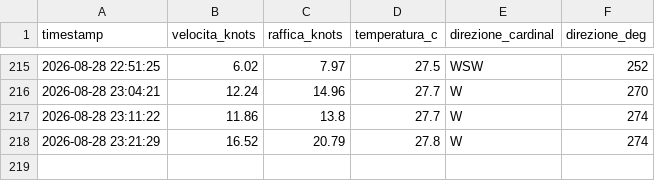
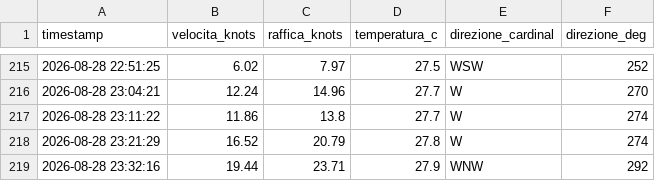
Before and after one commit to bubestube/Wind-PP, a CSV file: porto_pollo_wind_history.csv, drawn as a sheet; only a part is shown, gaps mark what is left out.

```diff
--- a/porto_pollo_wind_history.csv
+++ b/porto_pollo_wind_history.csv
@@ -218 +218,2 @@ timestamp,velocita_knots,raffica_knots,temperatura_c,direzione_cardinal,direzion
 2026-08-28 23:21:29,16.52,20.79,27.8,W,274
+2026-08-28 23:32:16,19.44,23.71,27.9,WNW,292
```
